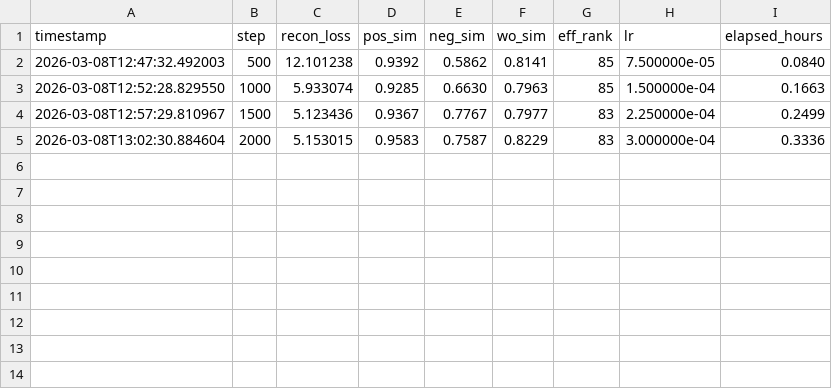
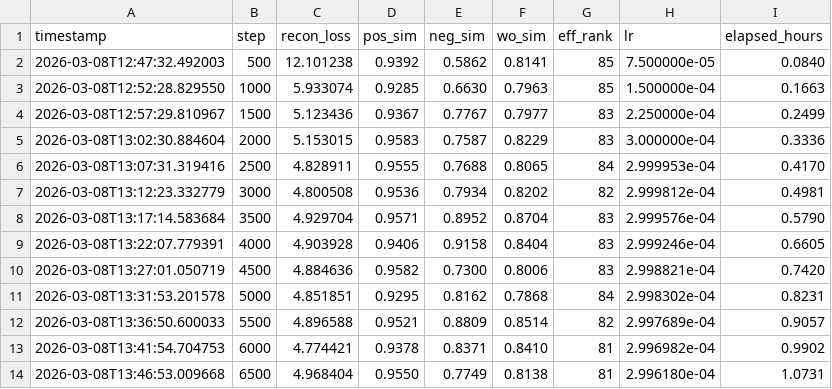
Before and after one commit to ruapotato/Free-Language-Embeddings, a CSV file: logs/concept_v6_metrics.csv, drawn as a sheet; the diff names each change by its address in the sheet, - before the commit and + after, or states it on an @@ line.

```diff
--- a/logs/concept_v6_metrics.csv
+++ b/logs/concept_v6_metrics.csv
+row 6: 2026-03-08T13:07:31.319416 | 2500 | 4.828911 | 0.9555 | 0.7688 | 0.8065 | 84 | 2.999953e-04 | 0.4170
+row 7: 2026-03-08T13:12:23.332779 | 3000 | 4.800508 | 0.9536 | 0.7934 | 0.8202 | 82 | 2.999812e-04 | 0.4981
+row 8: 2026-03-08T13:17:14.583684 | 3500 | 4.929704 | 0.9571 | 0.8952 | 0.8704 | 83 | 2.999576e-04 | 0.5790
+row 9: 2026-03-08T13:22:07.779391 | 4000 | 4.903928 | 0.9406 | 0.9158 | 0.8404 | 83 | 2.999246e-04 | 0.6605
+row 10: 2026-03-08T13:27:01.050719 | 4500 | 4.884636 | 0.9582 | 0.7300 | 0.8006 | 83 | 2.998821e-04 | 0.7420
+row 11: 2026-03-08T13:31:53.201578 | 5000 | 4.851851 | 0.9295 | 0.8162 | 0.7868 | 84 | 2.998302e-04 | 0.8231
+row 12: 2026-03-08T13:36:50.600033 | 5500 | 4.896588 | 0.9521 | 0.8809 | 0.8514 | 82 | 2.997689e-04 | 0.9057
+row 13: 2026-03-08T13:41:54.704753 | 6000 | 4.774421 | 0.9378 | 0.8371 | 0.8410 | 81 | 2.996982e-04 | 0.9902
+row 14: 2026-03-08T13:46:53.009668 | 6500 | 4.968404 | 0.9550 | 0.7749 | 0.8138 | 81 | 2.996180e-04 | 1.0731
```
Also changed, not shown: 1 other file.
